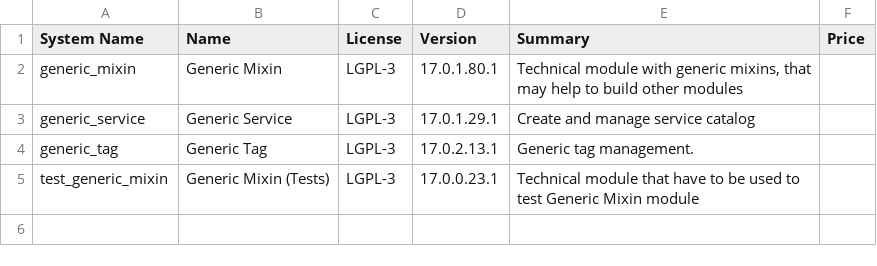
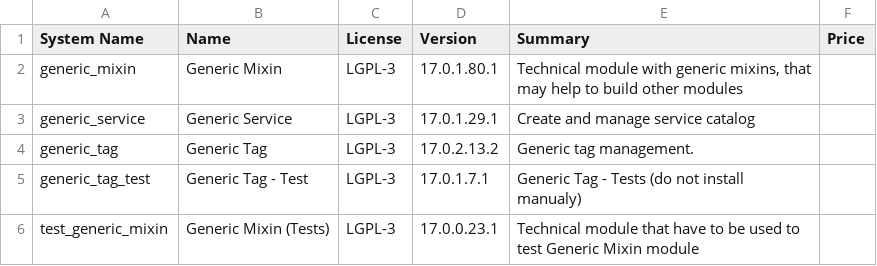
Before and after one commit to crnd-inc/generic-addons, a CSV file: ADDONS.csv, drawn as a sheet.

```diff
--- a/ADDONS.csv
+++ b/ADDONS.csv
@@ -3,3 +3,4 @@
 "generic_service","Generic Service","LGPL-3","17.0.1.29.1","Create and manage service catalog","",
-"generic_tag","Generic Tag","LGPL-3","17.0.2.13.1","Generic tag management.","",
+"generic_tag","Generic Tag","LGPL-3","17.0.2.13.2","Generic tag management.","",
+"generic_tag_test","Generic Tag - Test","LGPL-3","17.0.1.7.1","Generic Tag - Tests (do not install manualy)","",
 "test_generic_mixin","Generic Mixin (Tests)","LGPL-3","17.0.0.23.1","Technical module that have to be used to test Generic Mixin module","",
```
Also changed, not shown: 7 other files.
